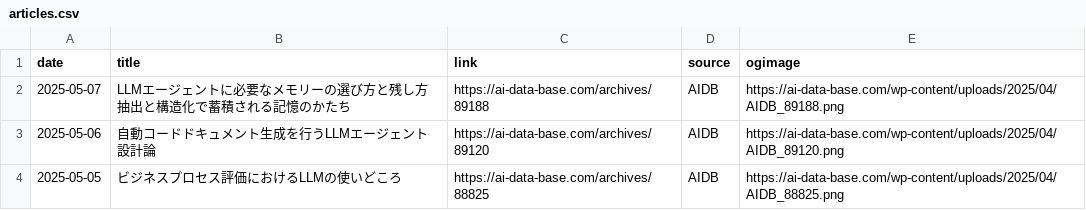
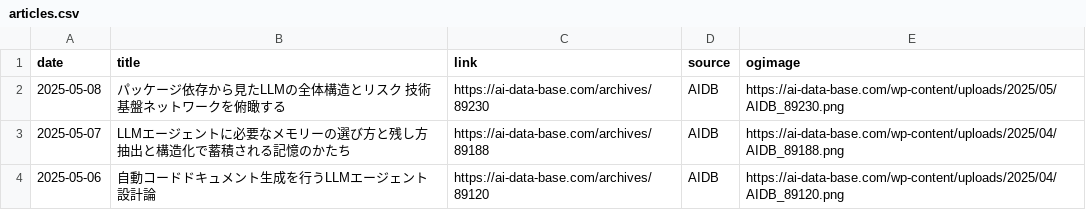
Before and after one commit to kdingn/news-page, a CSV file: src/assets/articles.csv, drawn as a sheet; only a part is shown; the shorter side is filled out with more unchanged rows.

```diff
--- a/src/assets/articles.csv
+++ b/src/assets/articles.csv
@@ -1,2 +1,3 @@
 date,title,link,source,ogimage
+2025-05-08,パッケージ依存から見たLLMの全体構造とリスク　技術基盤ネットワークを俯瞰する,https://ai-data-base.com/archives/89230,AIDB,https://ai-data-base.com/wp-content/uploads/2025/05/AIDB_89230.png
 2025-05-07,LLMエージェントに必要なメモリーの選び方と残し方　抽出と構造化で蓄積される記憶のかたち,https://ai-data-base.com/archives/89188,AIDB,https://ai-data-base.com/wp-content/uploads/2025/04/AIDB_89188.png
```
